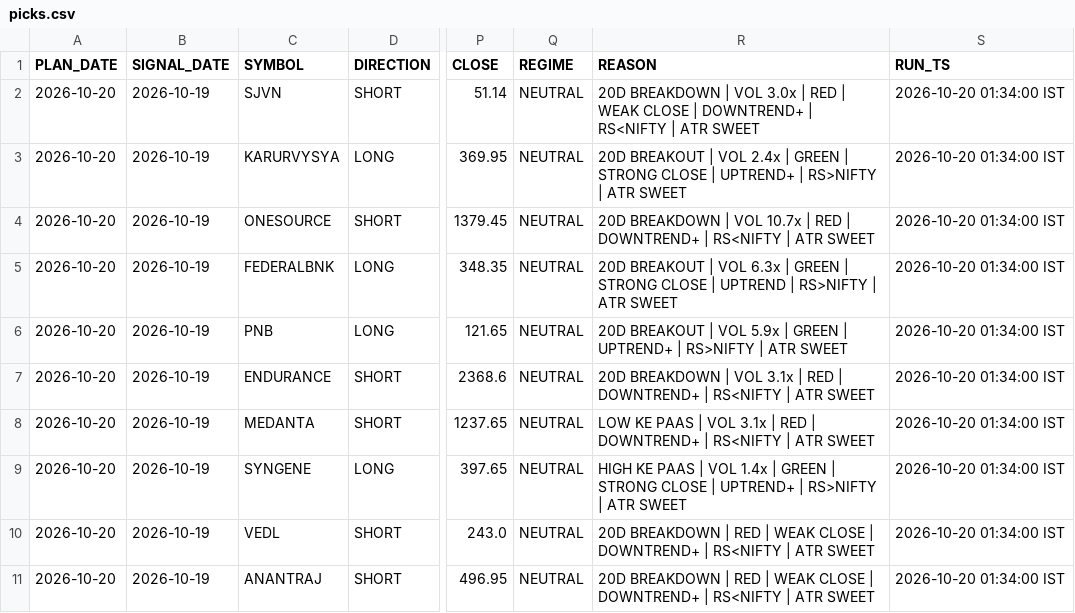
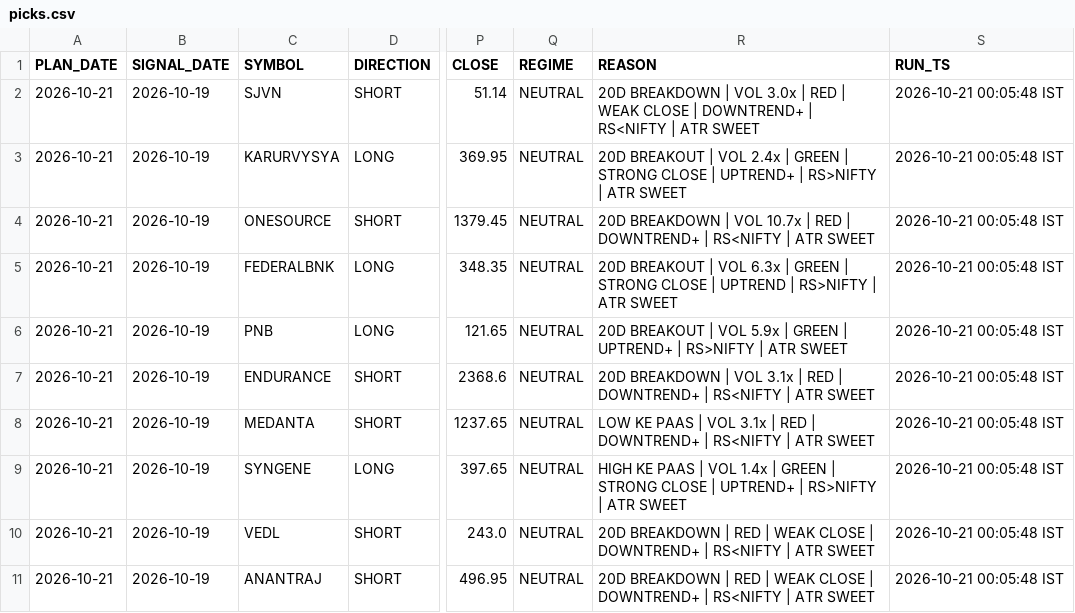
Before and after one commit to RajNexithon/intraday-picks, a CSV file: picks.csv, drawn as a sheet; only a part is shown, gaps mark what is left out; the diff names each change by its address in the sheet, - before the commit and + after, or states it on an @@ line.

```diff
--- a/picks.csv
+++ b/picks.csv
-A2:A11 (PLAN_DATE): 2026-10-20
+A2:A11 (PLAN_DATE): 2026-10-21
-S2:S11 (RUN_TS): 2026-10-20 01:34:00 IST
+S2:S11 (RUN_TS): 2026-10-21 00:05:48 IST
```
Also changed, not shown: history.csv, 1 other file.
